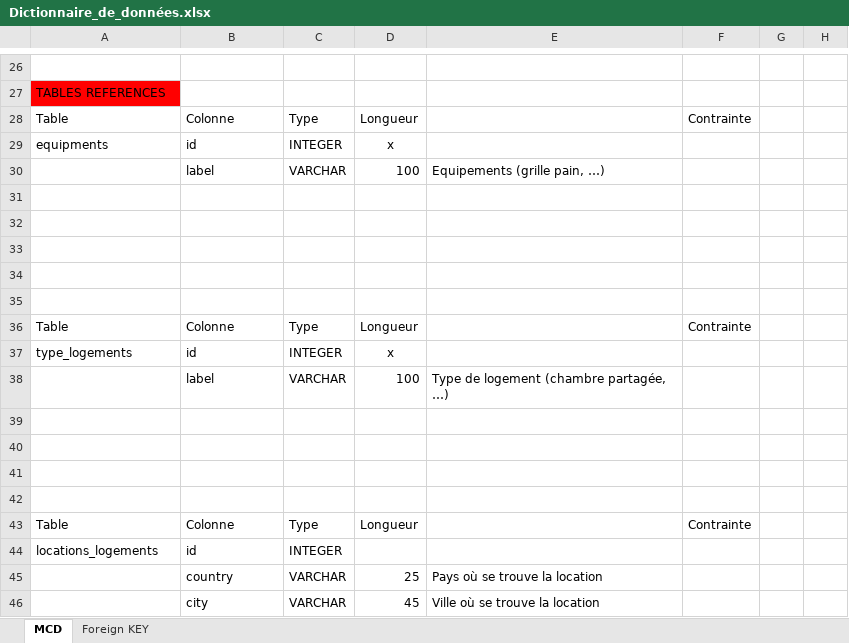
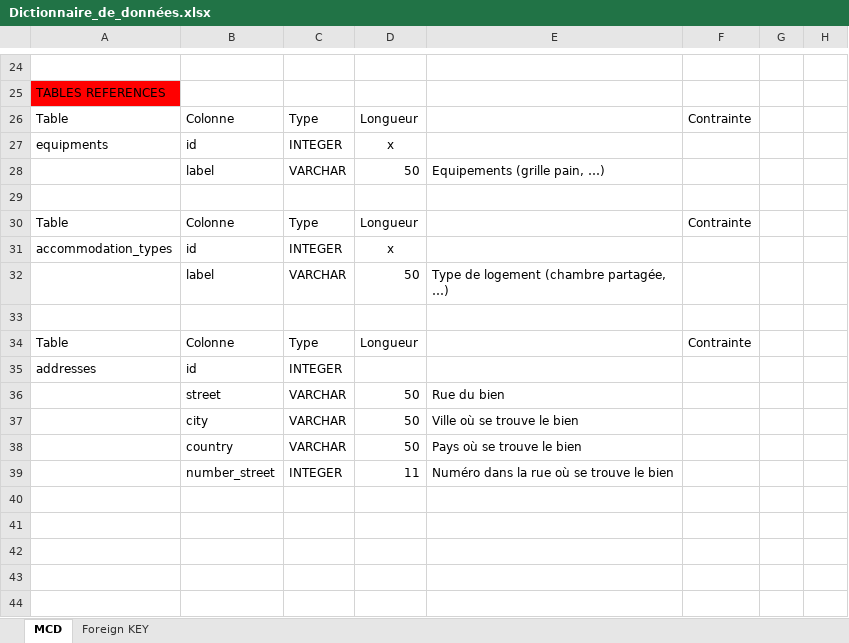
Before and after one commit to TomGld/tp-Airbnb, an Excel workbook: 01_Conception/01_Dictionnaire_de_données/Dictionnaire_de_données.xlsx, sheet MCD, drawn as a sheet; only a part is shown, gaps mark what is left out; values as stored, in another font and other column widths than the file's, no borders; table styles not drawn; removed rows and columns are numbered as before the commit, all else as after; the diff covers the shown part only; the diff names each change by its address in the sheet, - before the commit and + after, or states it on an @@ line.

```diff
--- a/01_Conception/01_Dictionnaire_de_données/Dictionnaire_de_données.xlsx (sheet MCD)
+++ b/01_Conception/01_Dictionnaire_de_données/Dictionnaire_de_données.xlsx (sheet MCD)
-D28: 100
+D28: 50
-row 31: (empty)
-row 32: (empty)
-row 33: (empty)
-row 34: (empty)
-A31: type_logements
+A31: accommodation_types
-D32: 100
+D32: 50
-row 39: (empty)
-row 40: (empty)
-row 41: (empty)
-A35: locations_logements
+A35: addresses
-row 45:  | country | VARCHAR | 25 | Pays où se trouve la location
+row 36:  | street | VARCHAR | 50 | Rue du bien
-D37: 45
+D37: 50
-E37: Ville où se trouve la location
+E37: Ville où se trouve le bien
+row 38:  | country | VARCHAR | 50 | Pays où se trouve le bien
+row 39:  | number_street | INTEGER | 11 | Numéro dans la rue où se trouve le bien
```
Also changed, not shown: 3 added rows, 5 removed rows and 18 edited cells elsewhere in this sheet, 29 other files.
